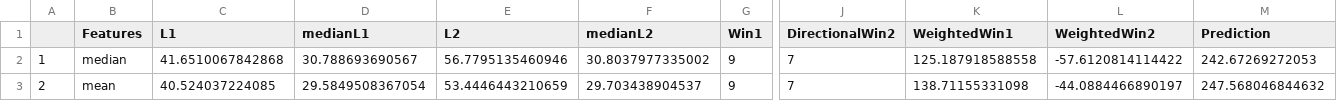
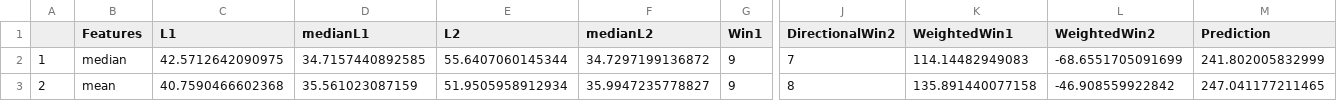
Before and after one commit to gorilazz/BP, a CSV file: NFP/Model/201410/experiments_AR_Social_Model_13a_Ensemble_Metric.csv, drawn as a sheet; only a part is shown, gaps mark what is left out; the diff names each change by its address in the sheet, - before the commit and + after, or states it on an @@ line.

```diff
--- a/NFP/Model/201410/experiments_AR_Social_Model_13a_Ensemble_Metric.csv
+++ b/NFP/Model/201410/experiments_AR_Social_Model_13a_Ensemble_Metric.csv
-C2 (L1): 41.6510067842868
+C2 (L1): 42.5712642090975
-D2 (medianL1): 30.788693690567
+D2 (medianL1): 34.7157440892585
-E2 (L2): 56.7795135460946
+E2 (L2): 55.6407060145344
-F2 (medianL2): 30.8037977335002
+F2 (medianL2): 34.7297199136872
-K2 (WeightedWin1): 125.187918588558
+K2 (WeightedWin1): 114.14482949083
-L2 (WeightedWin2): -57.6120814114422
+L2 (WeightedWin2): -68.6551705091699
-M2 (Prediction): 242.67269272053
+M2 (Prediction): 241.802005832999
-C3 (L1): 40.524037224085
+C3 (L1): 40.7590466602368
-D3 (medianL1): 29.5849508367054
+D3 (medianL1): 35.561023087159
-E3 (L2): 53.4446443210659
+E3 (L2): 51.9505958912934
-F3 (medianL2): 29.703438904537
+F3 (medianL2): 35.9947235778827
-J3 (DirectionalWin2): 7
+J3 (DirectionalWin2): 8
-K3 (WeightedWin1): 138.71155331098
+K3 (WeightedWin1): 135.891440077158
-L3 (WeightedWin2): -44.0884466890197
+L3 (WeightedWin2): -46.908559922842
-M3 (Prediction): 247.568046844632
+M3 (Prediction): 247.041177211465
```
Also changed, not shown: NFP/Model/201410/experiments_AR_Social_Model_10a_Ensemble_Metric.csv, NFP/Model/201410/experiments_AR_Social_Model_11a_Ensemble_Metric.csv, 28 other files.
